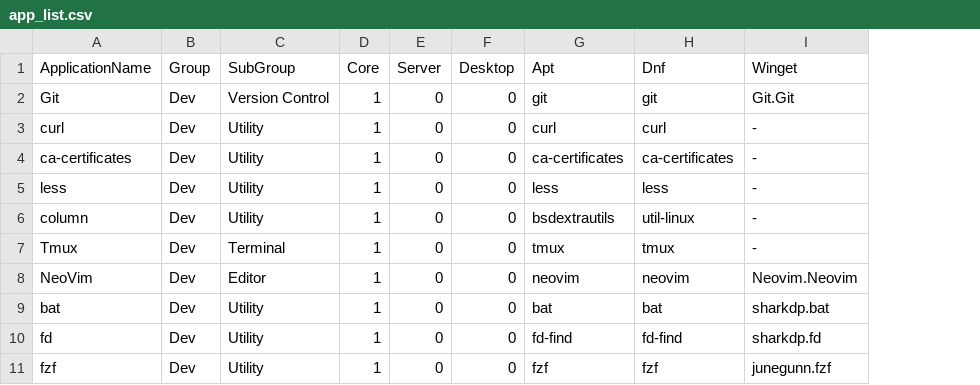
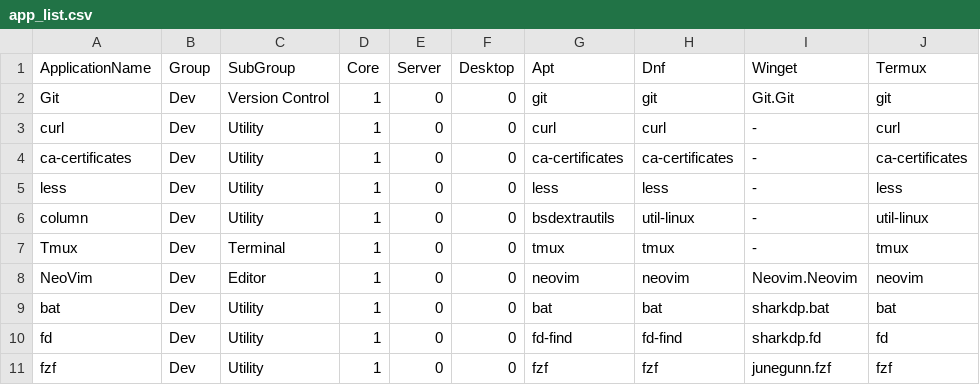
Before and after one commit to SennLabs/_dotfiles, a CSV file: apps/app_list.csv, drawn as a sheet; only a part is shown; the diff names each change by its address in the sheet, - before the commit and + after, or states it on an @@ line.

```diff
--- a/apps/app_list.csv
+++ b/apps/app_list.csv
+column J (Termux), rows 2-11: git | curl | ca-certificates | less | util-linux | tmux | neovim | bat | fd | fzf
```
Also changed, not shown: 5 other files.
